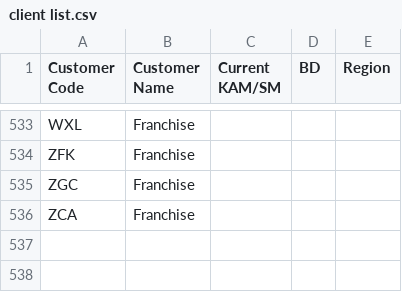
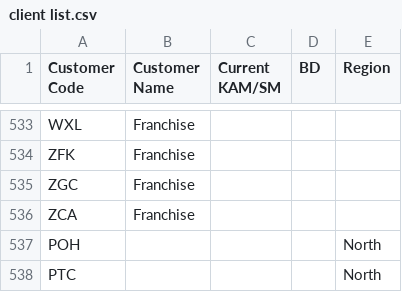
Before and after one commit to Amandeep-1-blip/non-large-overall, a CSV file: client list.csv, drawn as a sheet; only a part is shown, gaps mark what is left out; the diff names each change by its address in the sheet, - before the commit and + after, or states it on an @@ line.

Commit message:
new clients for north

```diff
--- a/client list.csv
+++ b/client list.csv
+row 537: POH |  |  |  | North
+row 538: PTC |  |  |  | North
```
